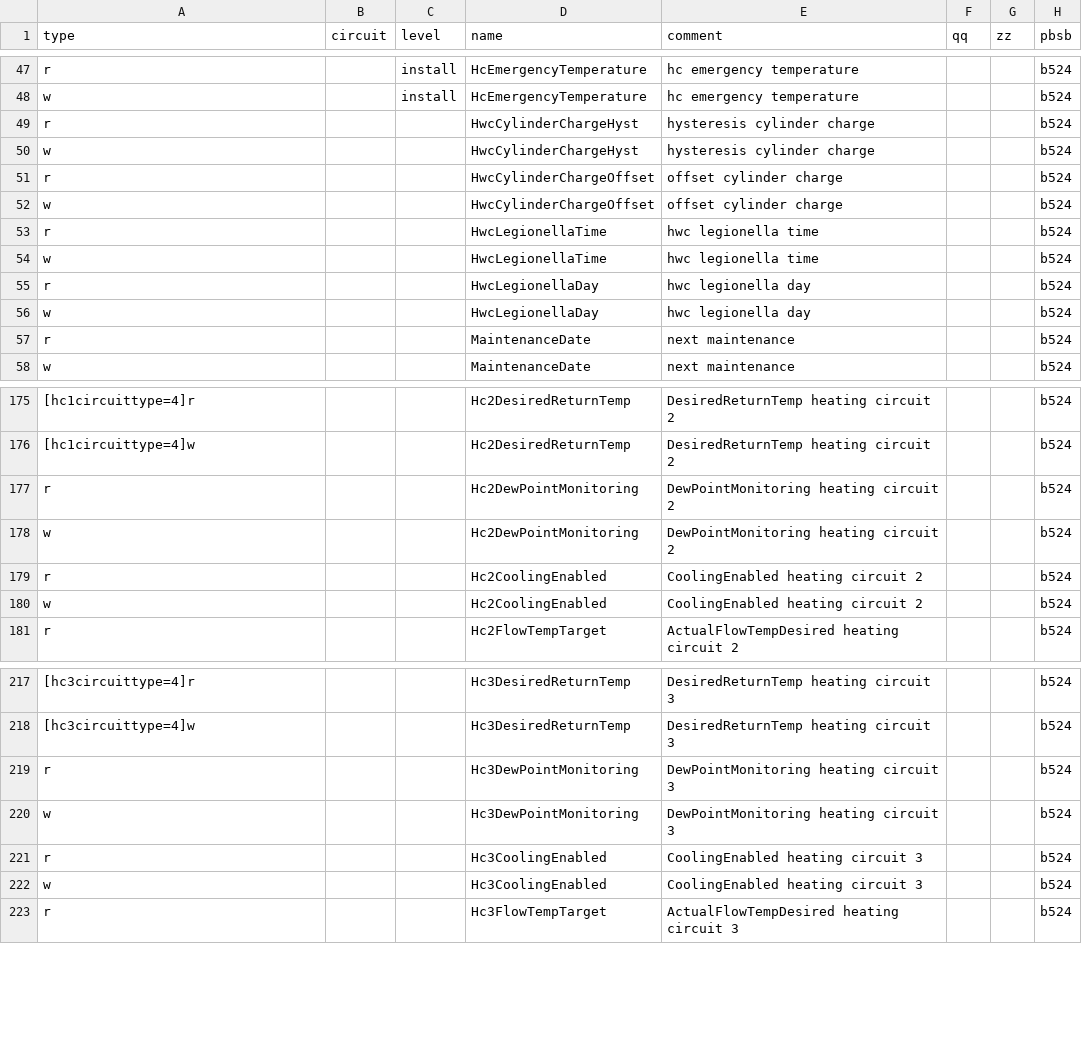
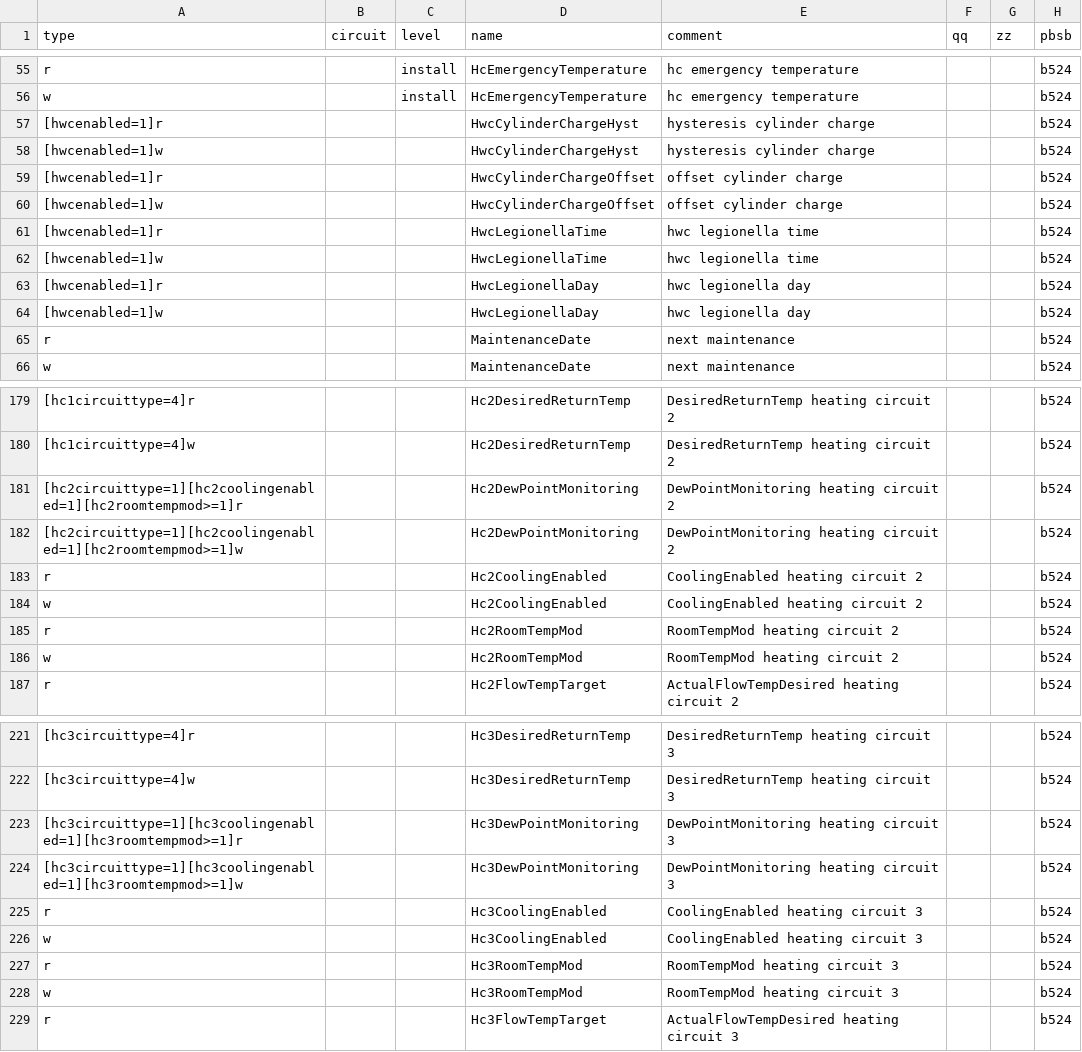
Before and after one commit to burmistrzak/ebusd-configuration, a CSV file: outcsv/@ebusd/ebus-typespec/vaillant/15.basv3.csv, drawn as a sheet; only a part is shown, gaps mark what is left out; addresses are those after the commit; the diff covers the shown part only; the diff names each change by its address in the sheet, - before the commit and + after, or states it on an @@ line.

```diff
--- a/outcsv/@ebusd/ebus-typespec/vaillant/15.basv3.csv
+++ b/outcsv/@ebusd/ebus-typespec/vaillant/15.basv3.csv
-A57 (type): r
+A57 (type): [hwcenabled=1]r
-A58 (type): w
+A58 (type): [hwcenabled=1]w
-A59 (type): r
+A59 (type): [hwcenabled=1]r
-A60 (type): w
+A60 (type): [hwcenabled=1]w
-A61 (type): r
+A61 (type): [hwcenabled=1]r
-A62 (type): w
+A62 (type): [hwcenabled=1]w
-A63 (type): r
+A63 (type): [hwcenabled=1]r
-A64 (type): w
+A64 (type): [hwcenabled=1]w
-A181 (type): r
+A181 (type): [hc2circuittype=1][hc2coolingenabled=1][hc2roomtempmod>=1]r
-A182 (type): w
+A182 (type): [hc2circuittype=1][hc2coolingenabled=1][hc2roomtempmod>=1]w
@@ row 208 moved to row 185: r @@
@@ row 209 moved to row 186: w @@
-A223 (type): r
+A223 (type): [hc3circuittype=1][hc3coolingenabled=1][hc3roomtempmod>=1]r
-A224 (type): w
+A224 (type): [hc3circuittype=1][hc3coolingenabled=1][hc3roomtempmod>=1]w
@@ row 250 moved to row 227: r @@
@@ row 251 moved to row 228: w @@
```
Also changed, not shown: 8 added rows, 4 removed rows, 5 moved rows and 29 edited cells elsewhere in this file.
